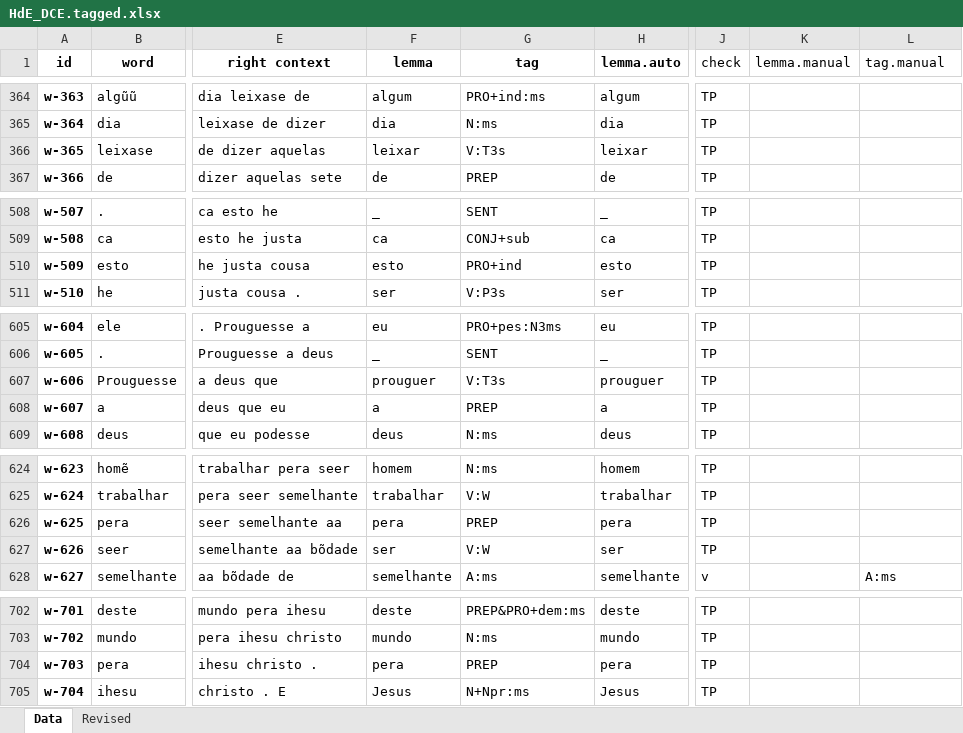
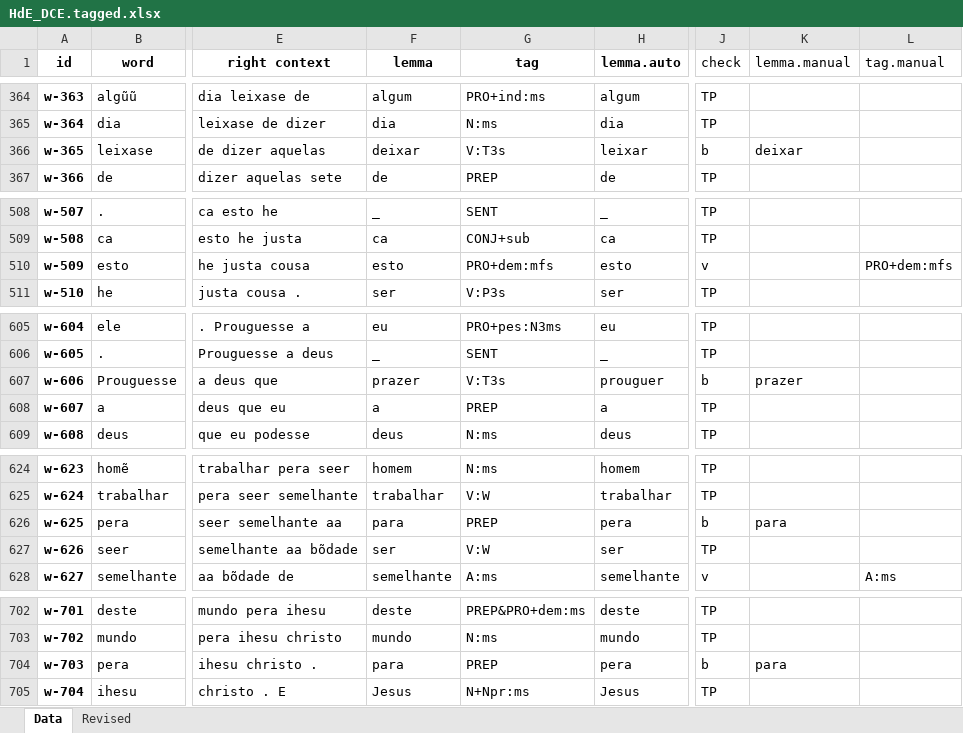
Before and after one commit to CTA-corpus/POS-annotations, an Excel workbook: data/HdE_DCE.tagged.xlsx, sheet Data, drawn as a sheet; only a part is shown, gaps mark what is left out; values as stored, in another font and other column widths than the file's, no borders; the diff covers the shown part only; the diff names each change by its address in the sheet, - before the commit and + after, or states it on an @@ line.

```diff
--- a/data/HdE_DCE.tagged.xlsx (sheet Data)
+++ b/data/HdE_DCE.tagged.xlsx (sheet Data)
-F366 (lemma): leixar
+F366 (lemma): deixar
-J366 (check): TP
+J366 (check): b
-K366 (lemma.manual): (empty)
+K366 (lemma.manual): deixar
-G510 (tag): PRO+ind
+G510 (tag): PRO+dem:mfs
-J510 (check): TP
+J510 (check): v
-L510 (tag.manual): (empty)
+L510 (tag.manual): PRO+dem:mfs
-F607 (lemma): prouguer
+F607 (lemma): prazer
-J607 (check): TP
+J607 (check): b
-K607 (lemma.manual): (empty)
+K607 (lemma.manual): prazer
-F626 (lemma): pera
+F626 (lemma): para
-J626 (check): TP
+J626 (check): b
-K626 (lemma.manual): (empty)
+K626 (lemma.manual): para
-F704 (lemma): pera
+F704 (lemma): para
-J704 (check): TP
+J704 (check): b
-K704 (lemma.manual): (empty)
+K704 (lemma.manual): para
```
Also changed, not shown: 79 edited cells elsewhere in this sheet, sheet Revised.
